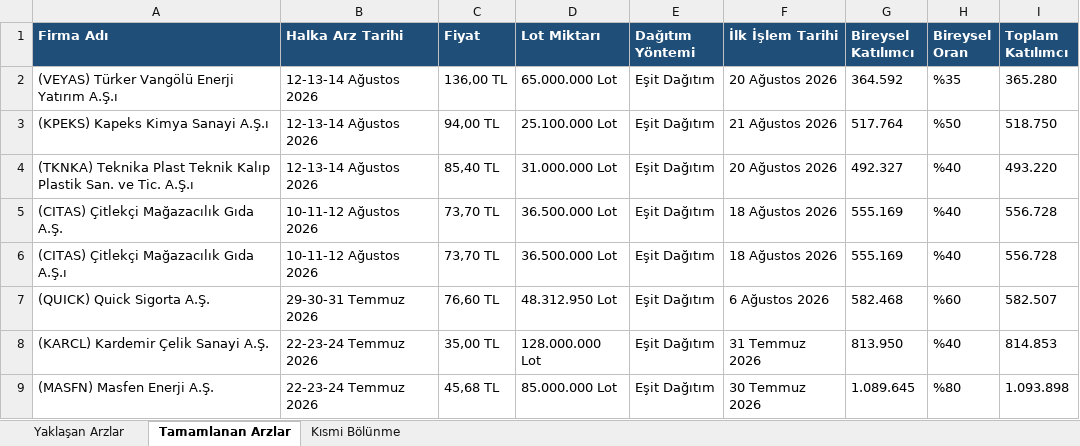
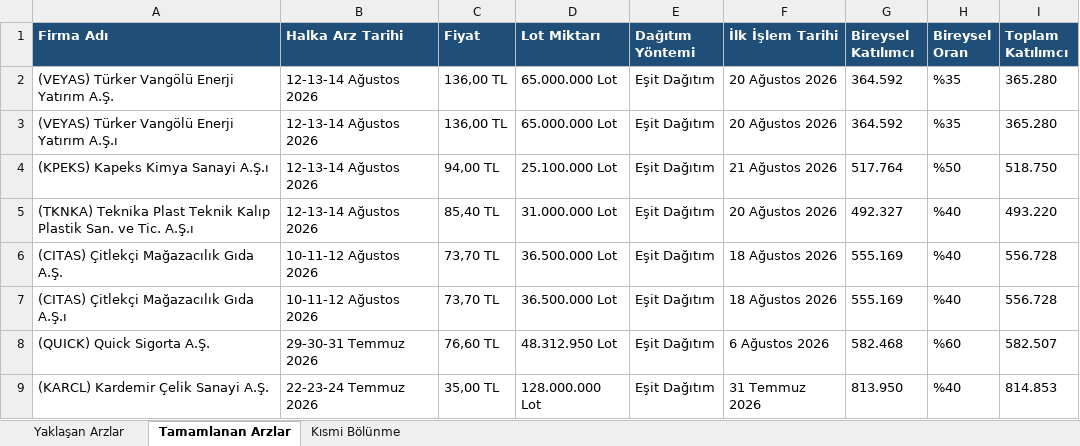
Before and after one commit to killhunter35/Halka-Arz-Botu, an Excel workbook: Halka_Arz_Verileri.xlsx, sheet Tamamlanan Arzlar, drawn as a sheet; only a part is shown; the shorter side is filled out with more unchanged rows; values as stored, in another font and other column widths than the file's, no borders; the diff names each change by its address in the sheet, - before the commit and + after, or states it on an @@ line.

```diff
--- a/Halka_Arz_Verileri.xlsx (sheet Tamamlanan Arzlar)
+++ b/Halka_Arz_Verileri.xlsx (sheet Tamamlanan Arzlar)
+row 2: (VEYAS) Türker Vangölü Enerji Yatırım A.Ş. | 12-13-14 Ağustos 2026 | 136,00 TL | 65.000.000 Lot | Eşit Dağıtım | 20 Ağustos 2026 | 364.592 | %35 | 365.280
```
Also changed, not shown: sheet Yaklaşan Arzlar.
